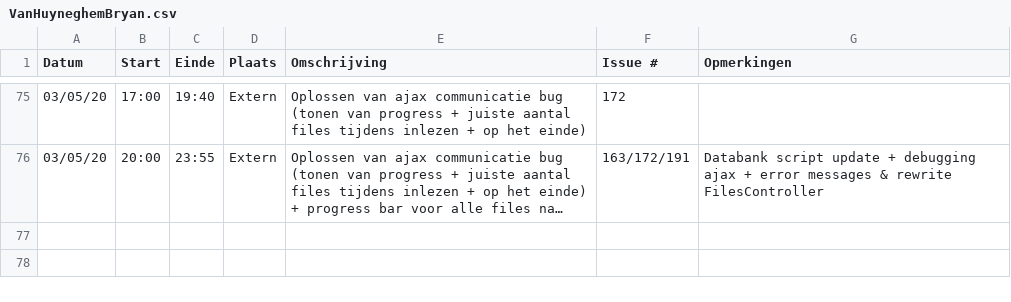
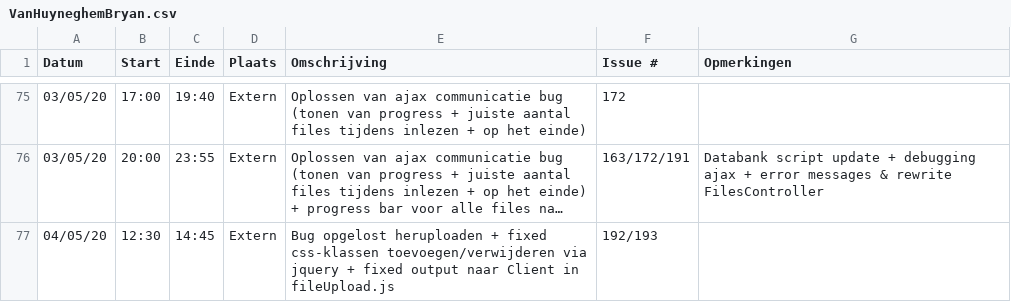
Before and after one commit to philipkukoba/Bachelors-Dissertation-DroneWebApp, a CSV file: logboeken/VanHuyneghemBryan.csv, drawn as a sheet; only a part is shown, gaps mark what is left out; long unchanged cells end in …; the diff names each change by its address in the sheet, - before the commit and + after, or states it on an @@ line.

Commit message:
Update VanHuyneghemBryan.csv

```diff
--- a/logboeken/VanHuyneghemBryan.csv
+++ b/logboeken/VanHuyneghemBryan.csv
+row 77: 04/05/20 | 12:30 | 14:45 | Extern | Bug opgelost heruploaden + fixed css-klassen toevoegen/verwijderen via jquery + fixed output naar Client in fileUpload.js | 192/193
```
